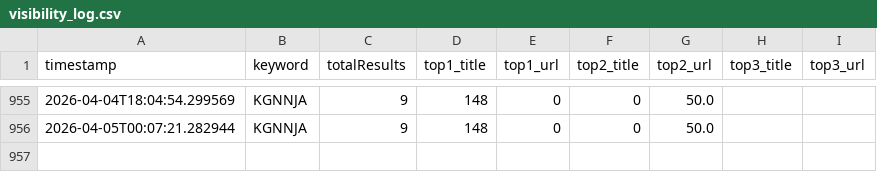
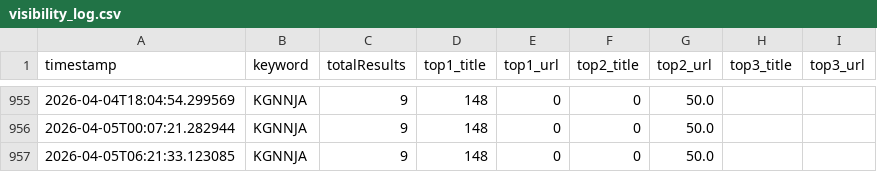
Before and after one commit to KG-NINJA/KGchallengedskill, a CSV file: visibility_log.csv, drawn as a sheet; only a part is shown, gaps mark what is left out.

```diff
--- a/visibility_log.csv
+++ b/visibility_log.csv
@@ -956 +956,2 @@ timestamp,keyword,totalResults,top1_title,top1_url,top2_title,top2_url,top3_titl
 2026-04-05T00:07:21.282944,KGNNJA,9,148,0,0,50.0
+2026-04-05T06:21:33.123085,KGNNJA,9,148,0,0,50.0
```
